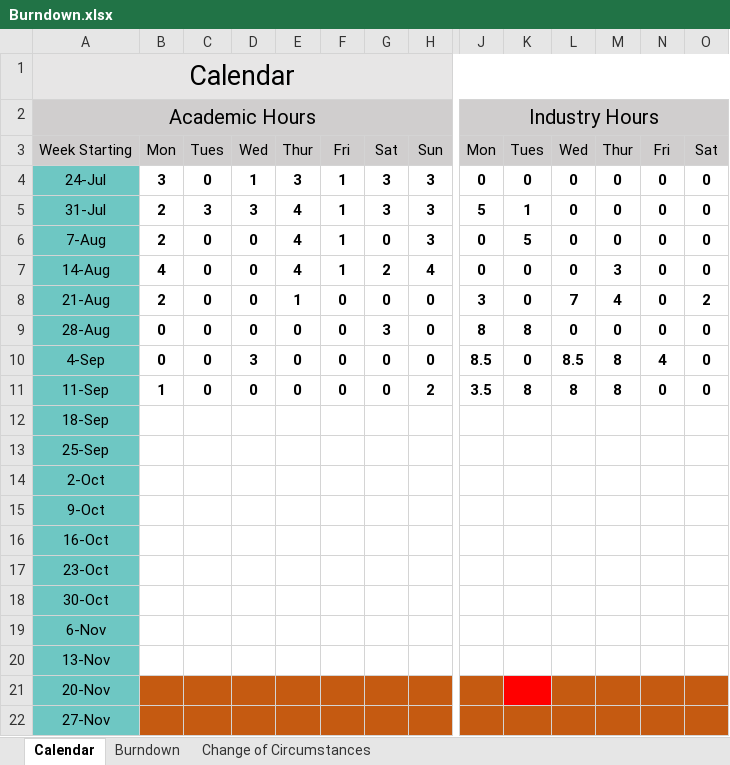
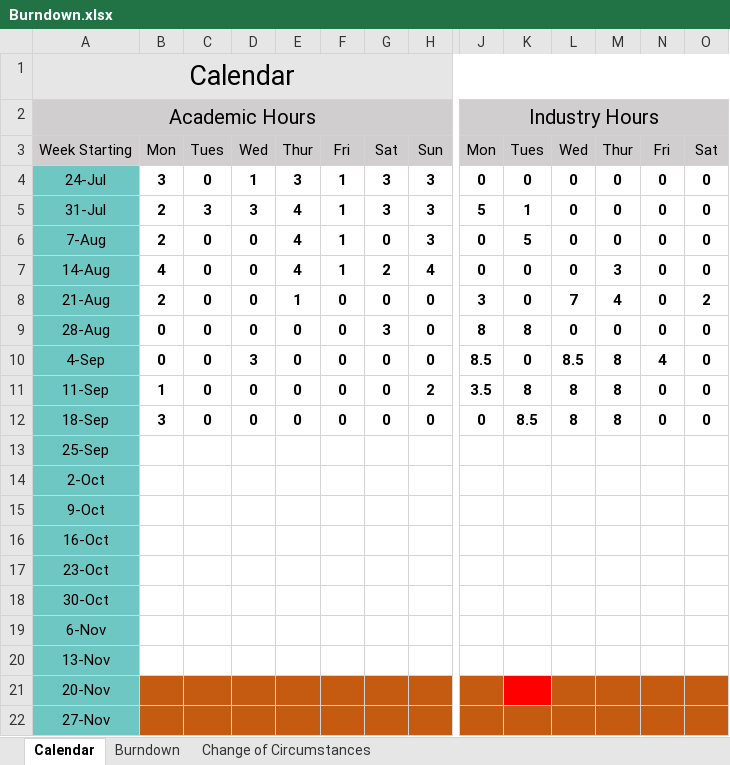
Before and after one commit to Stepania/Project-SVS, an Excel workbook: Burndown.xlsx, sheet Calendar, drawn as a sheet; only a part is shown, gaps mark what is left out; values as stored, in another font and other column widths than the file's, no borders; the diff covers the shown part only; the diff names each change by its address in the sheet, - before the commit and + after, or states it on an @@ line.

```diff
--- a/Burndown.xlsx (sheet Calendar)
+++ b/Burndown.xlsx (sheet Calendar)
-B12: (empty)
+B12: 3
-C12: (empty)
+C12: 0
-D12: (empty)
+D12: 0
-E12: (empty)
+E12: 0
-F12: (empty)
+F12: 0
-G12: (empty)
+G12: 0
-H12: (empty)
+H12: 0
-J12: (empty)
+J12: 0
-K12: (empty)
+K12: 8.5
-L12: (empty)
+L12: 8
-M12: (empty)
+M12: 8
-N12: (empty)
+N12: 0
-O12: (empty)
+O12: 0
```
Also changed, not shown: 1 edited cell elsewhere in this sheet, sheet Burndown, sheet Change of Circumstances, charts or pictures, 2 other files.
